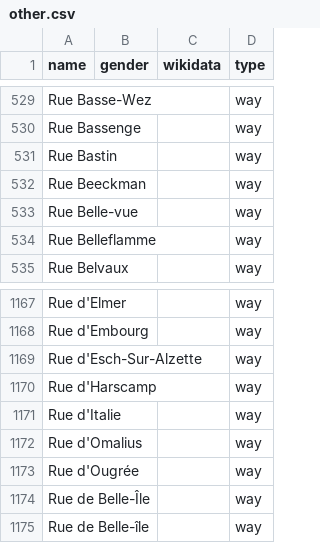
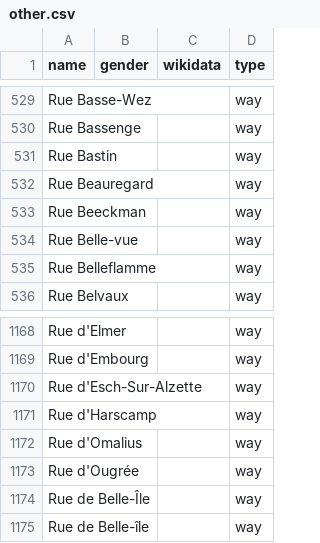
Before and after one commit to EqualStreetNames/equalstreetnames-liege, a CSV file: data/other.csv, drawn as a sheet; only a part is shown, gaps mark what is left out; removed rows and columns are numbered as before the commit, all else as after; the diff names each change by its address in the sheet, - before the commit and + after, or states it on an @@ line.

```diff
--- a/data/other.csv
+++ b/data/other.csv
+row 532: Rue Beauregard |  |  | way
-row 1171: Rue d'Italie |  |  | way
```
Also changed, not shown: 3 other files.
